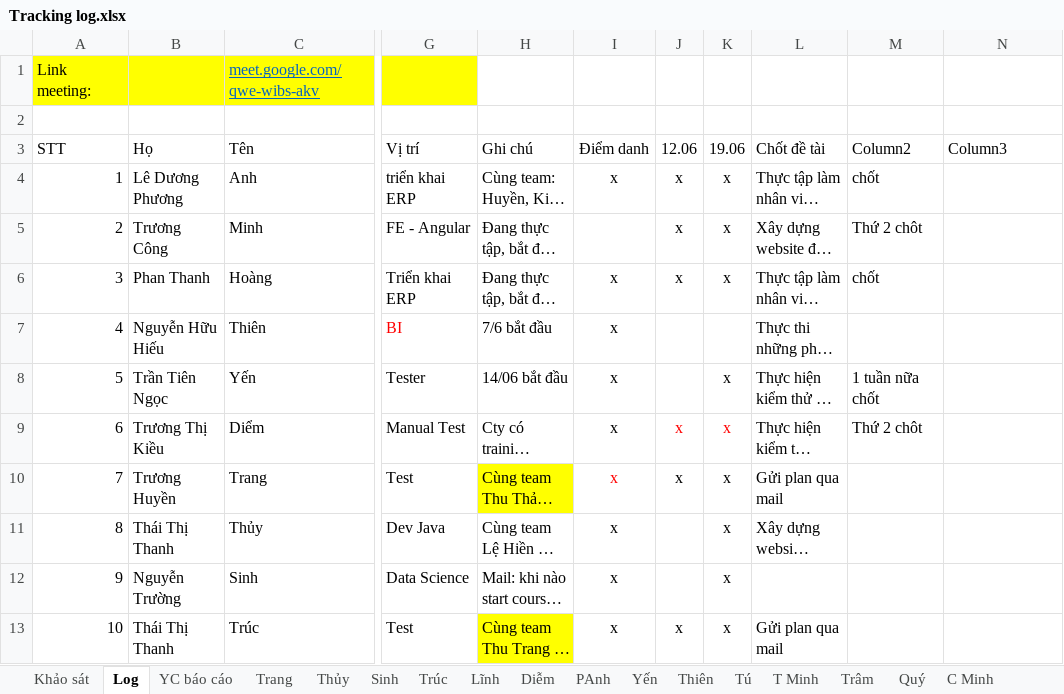
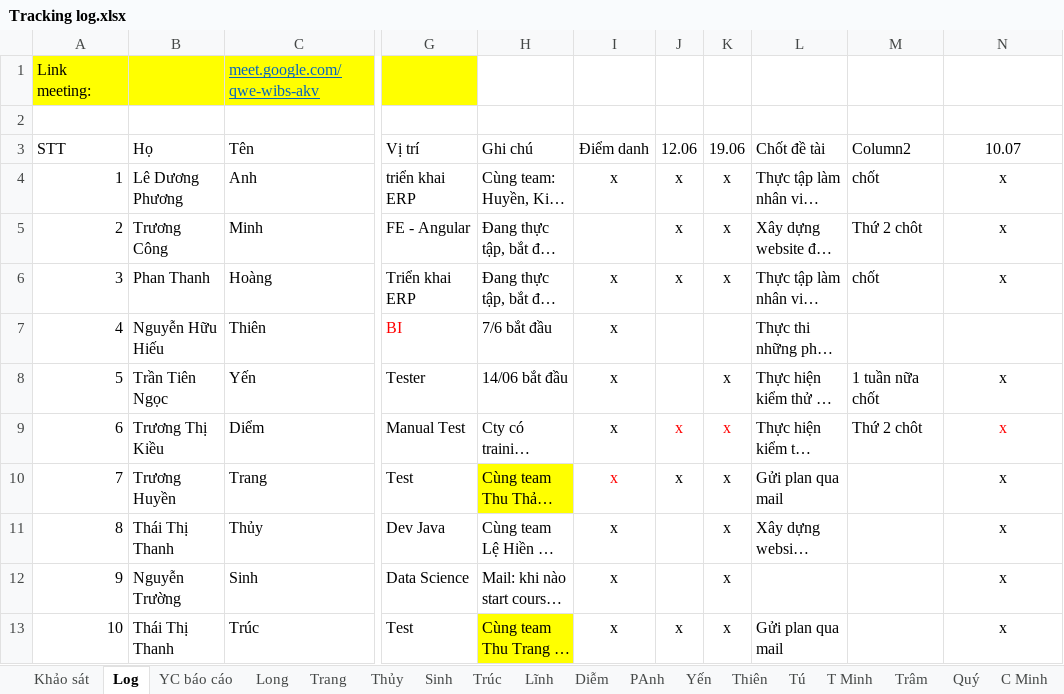
Before and after one commit to nhamct/TTNN44K, an Excel workbook: Tracking log.xlsx, sheet Log, drawn as a sheet; only a part is shown, gaps mark what is left out; long unchanged cells end in …; values as stored, in another font and other column widths than the file's, no borders; table styles not drawn; the diff covers the shown part only; the diff names each change by its address in the sheet, - before the commit and + after, or states it on an @@ line.

```diff
--- a/Tracking log.xlsx (sheet Log)
+++ b/Tracking log.xlsx (sheet Log)
+sheet tab: Long
-N3: Column3
+N3: 10.07
-N3 alignment: left
+N3 alignment: center
-N4:N6 (10.07): (empty)
+N4:N6 (10.07): x
-N8:N13 (10.07): (empty)
+N8:N13 (10.07): x
```
Also changed, not shown: 1 added row and 9 edited cells elsewhere in this sheet, 1 other file.
